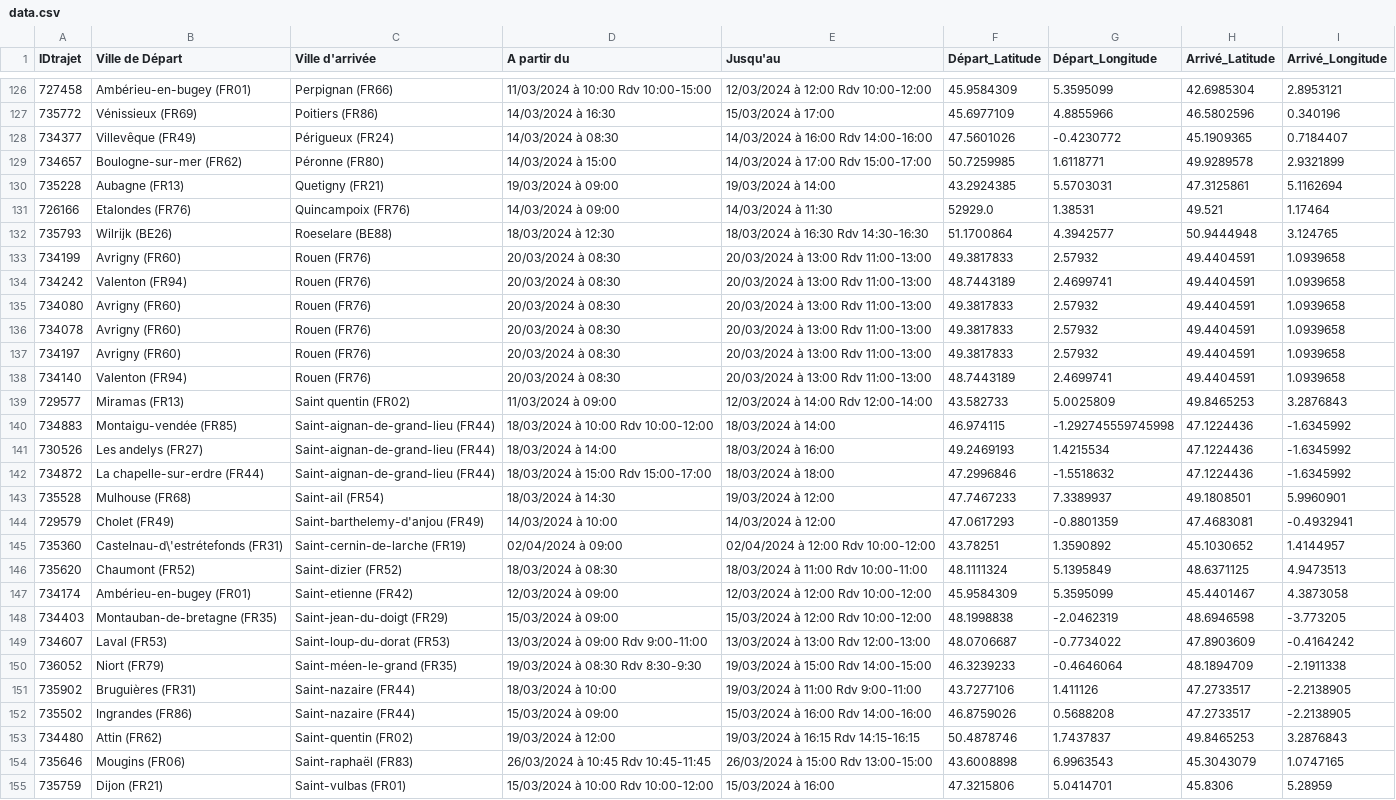
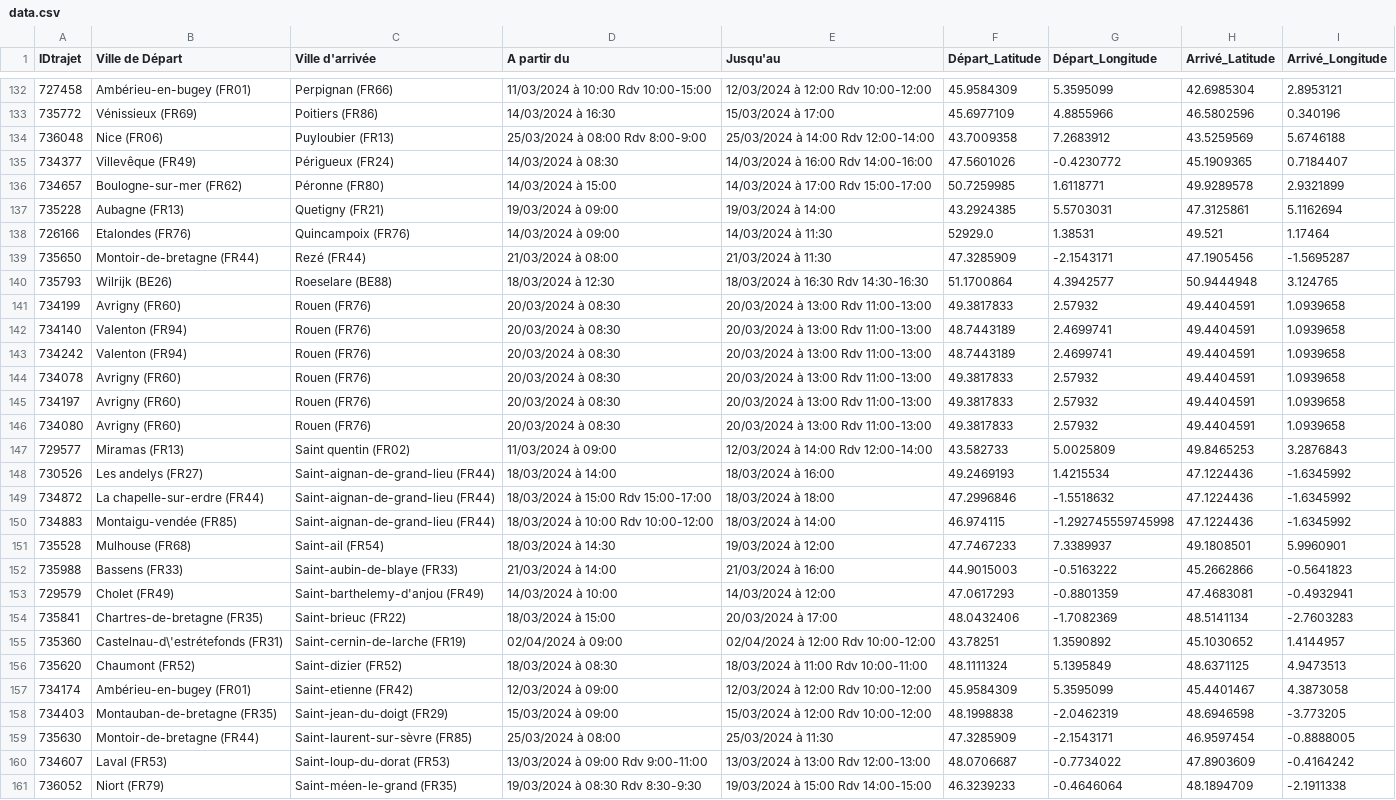
Before and after one commit to maurinbr/Convexpress, a CSV file: data.csv, drawn as a sheet; only a part is shown, gaps mark what is left out; the shorter side is filled out with more unchanged rows; the diff covers the shown part only.

```diff
--- a/data.csv
+++ b/data.csv
@@ -127,2 +133,3 @@ IDtrajet,Ville de Départ,Ville d'arrivée,A partir du,Jusqu'au,Départ_Latitude
 735772,Vénissieux (FR69),Poitiers (FR86),14/03/2024 à 16:30,15/03/2024 à 17:00,45.6977109,4.8855966,46.5802596,0.340196
+736048,Nice (FR06),Puyloubier (FR13),25/03/2024 à 08:00 Rdv 8:00-9:00,25/03/2024 à 14:00 Rdv 12:00-14:00,43.7009358,7.2683912,43.5259569,5.6746188
 734377,Villevêque (FR49),Périgueux (FR24),14/03/2024 à 08:30,14/03/2024 à 16:00 Rdv 14:00-16:00,47.5601026,-0.4230772,45.1909365,0.7184407
@@ -131,15 +138,18 @@ IDtrajet,Ville de Départ,Ville d'arrivée,A partir du,Jusqu'au,Départ_Latitude
 726166,Etalondes (FR76),Quincampoix (FR76),14/03/2024 à 09:00,14/03/2024 à 11:30,52929.0,1.38531,49.521,1.17464
+735650,Montoir-de-bretagne (FR44),Rezé (FR44),21/03/2024 à 08:00,21/03/2024 à 11:30,47.3285909,-2.1543171,47.1905456,-1.5695287
 735793,Wilrijk (BE26),Roeselare (BE88),18/03/2024 à 12:30,18/03/2024 à 16:30 Rdv 14:30-16:30,51.1700864,4.3942577,50.9444948,3.124765
 734199,Avrigny (FR60),Rouen (FR76),20/03/2024 à 08:30,20/03/2024 à 13:00 Rdv 11:00-13:00,49.3817833,2.57932,49.4404591,1.0939658
+734140,Valenton (FR94),Rouen (FR76),20/03/2024 à 08:30,20/03/2024 à 13:00 Rdv 11:00-13:00,48.7443189,2.4699741,49.4404591,1.0939658
 734242,Valenton (FR94),Rouen (FR76),20/03/2024 à 08:30,20/03/2024 à 13:00 Rdv 11:00-13:00,48.7443189,2.4699741,49.4404591,1.0939658
-734080,Avrigny (FR60),Rouen (FR76),20/03/2024 à 08:30,20/03/2024 à 13:00 Rdv 11:00-13:00,49.3817833,2.57932,49.4404591,1.0939658
 734078,Avrigny (FR60),Rouen (FR76),20/03/2024 à 08:30,20/03/2024 à 13:00 Rdv 11:00-13:00,49.3817833,2.57932,49.4404591,1.0939658
 734197,Avrigny (FR60),Rouen (FR76),20/03/2024 à 08:30,20/03/2024 à 13:00 Rdv 11:00-13:00,49.3817833,2.57932,49.4404591,1.0939658
-734140,Valenton (FR94),Rouen (FR76),20/03/2024 à 08:30,20/03/2024 à 13:00 Rdv 11:00-13:00,48.7443189,2.4699741,49.4404591,1.0939658
+734080,Avrigny (FR60),Rouen (FR76),20/03/2024 à 08:30,20/03/2024 à 13:00 Rdv 11:00-13:00,49.3817833,2.57932,49.4404591,1.0939658
 729577,Miramas (FR13),Saint quentin (FR02),11/03/2024 à 09:00,12/03/2024 à 14:00 Rdv 12:00-14:00,43.582733,5.0025809,49.8465253,3.2876843
-734883,Montaigu-vendée (FR85),Saint-aignan-de-grand-lieu (FR44),18/03/2024 à 10:00 Rdv 10:00-12:00,18/03/2024 à 14:00,46.974115,-1.292745559745998,47.1224436,-1.6345992
 730526,Les andelys (FR27),Saint-aignan-de-grand-lieu (FR44),18/03/2024 à 14:00,18/03/2024 à 16:00,49.2469193,1.4215534,47.1224436,-1.6345992
 734872,La chapelle-sur-erdre (FR44),Saint-aignan-de-grand-lieu (FR44),18/03/2024 à 15:00 Rdv 15:00-17:00,18/03/2024 à 18:00,47.2996846,-1.5518632,47.1224436,-1.6345992
+734883,Montaigu-vendée (FR85),Saint-aignan-de-grand-lieu (FR44),18/03/2024 à 10:00 Rdv 10:00-12:00,18/03/2024 à 14:00,46.974115,-1.292745559745998,47.1224436,-1.6345992
 735528,Mulhouse (FR68),Saint-ail (FR54),18/03/2024 à 14:30,19/03/2024 à 12:00,47.7467233,7.3389937,49.1808501,5.9960901
+735988,Bassens (FR33),Saint-aubin-de-blaye (FR33),21/03/2024 à 14:00,21/03/2024 à 16:00,44.9015003,-0.5163222,45.2662866,-0.5641823
 729579,Cholet (FR49),Saint-barthelemy-d'anjou (FR49),14/03/2024 à 10:00,14/03/2024 à 12:00,47.0617293,-0.8801359,47.4683081,-0.4932941
+735841,Chartres-de-bretagne (FR35),Saint-brieuc (FR22),18/03/2024 à 15:00,20/03/2024 à 17:00,48.0432406,-1.7082369,48.5141134,-2.7603283
 735360,Castelnau-d\'estrétefonds (FR31),Saint-cernin-de-larche (FR19),02/04/2024 à 09:00,02/04/2024 à 12:00 Rdv 10:00-12:00,43.78251,1.3590892,45.1030652,1.4144957
@@ -148,2 +158,3 @@ IDtrajet,Ville de Départ,Ville d'arrivée,A partir du,Jusqu'au,Départ_Latitude
 734403,Montauban-de-bretagne (FR35),Saint-jean-du-doigt (FR29),15/03/2024 à 09:00,15/03/2024 à 12:00 Rdv 10:00-12:00,48.1998838,-2.0462319,48.6946598,-3.773205
+735630,Montoir-de-bretagne (FR44),Saint-laurent-sur-sèvre (FR85),25/03/2024 à 08:00,25/03/2024 à 11:30,47.3285909,-2.1543171,46.9597454,-0.8888005
 734607,Laval (FR53),Saint-loup-du-dorat (FR53),13/03/2024 à 09:00 Rdv 9:00-11:00,13/03/2024 à 13:00 Rdv 12:00-13:00,48.0706687,-0.7734022,47.8903609,-0.4164242
```
Also changed, not shown: 11 added rows, 3 removed rows and 26 moved rows elsewhere in this file.
